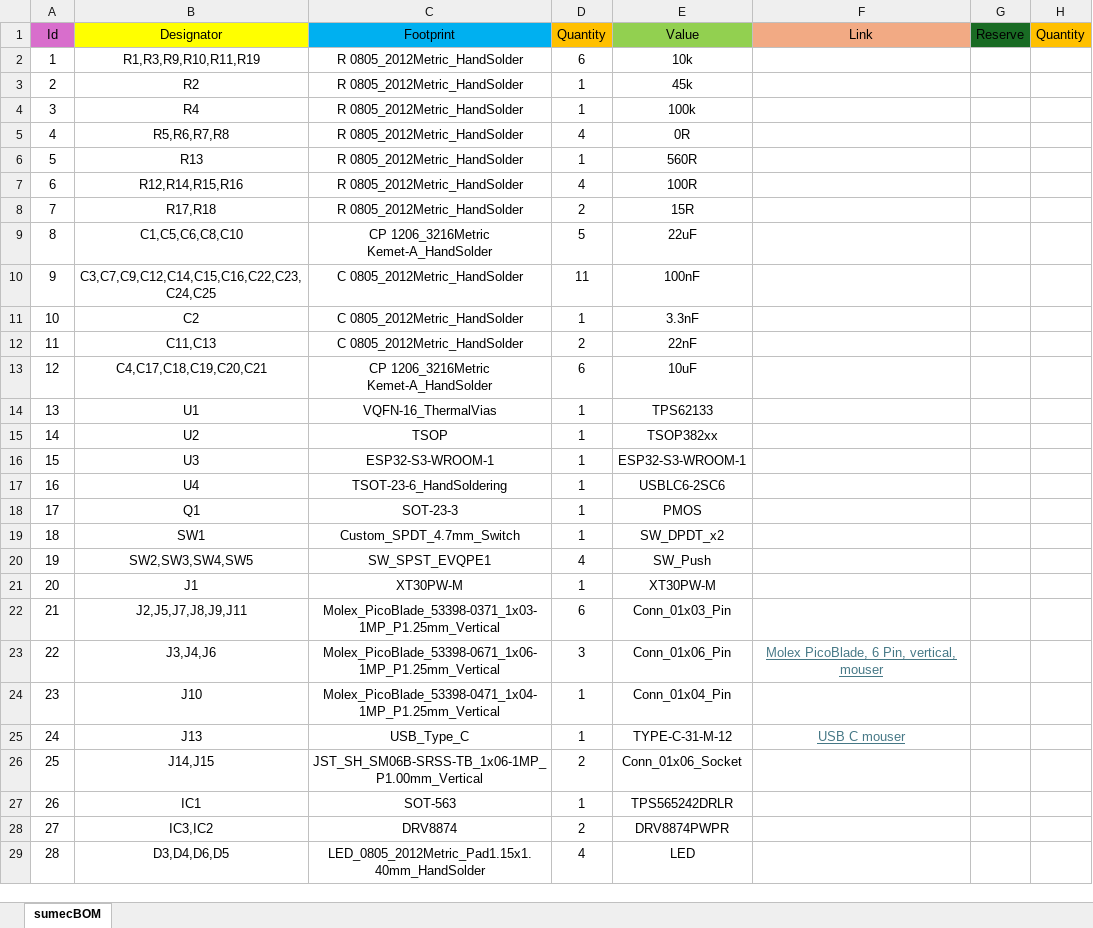
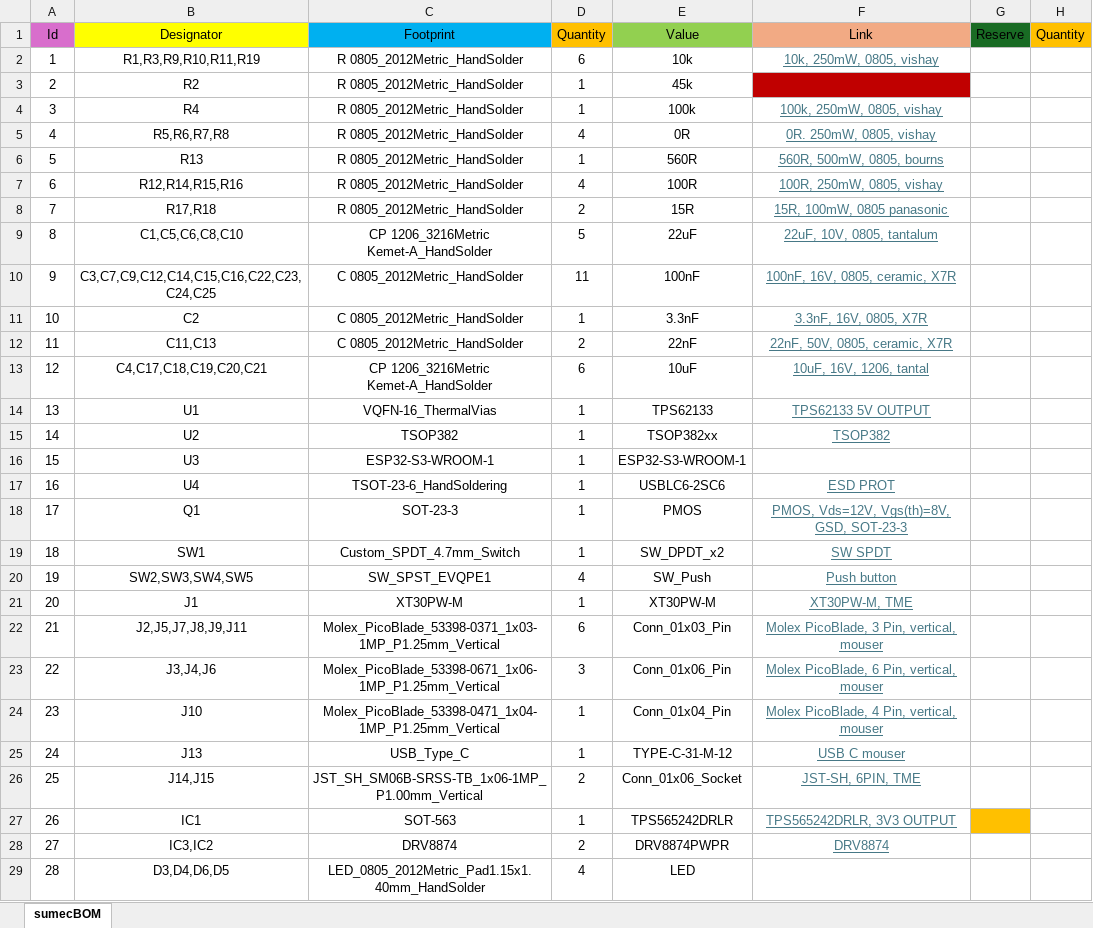
Before and after one commit to bismarx-v1/Sumec-MiniSumo, an Excel workbook: -PCB-/SUMEC_MK_IV/bom/MK_IV bom.xlsx, sheet sumecBOM, drawn as a sheet; only a part is shown; values as stored, in another font and other column widths than the file's, no borders; the diff covers the shown part only; the diff names each change by its address in the sheet, - before the commit and + after, or states it on an @@ line.

Commit message:
PCB and BOM updates
Added links to MK_IV bom
Fixed PMOS position and same length USB traces

```diff
--- a/-PCB-/SUMEC_MK_IV/bom/MK_IV bom.xlsx (sheet sumecBOM)
+++ b/-PCB-/SUMEC_MK_IV/bom/MK_IV bom.xlsx (sheet sumecBOM)
-F2 (Link): (empty)
+F2 (Link): 10k, 250mW, 0805, vishay
-F3 fill: none
+F3 fill: #C00000
-F4 (Link): (empty)
+F4 (Link): 100k, 250mW, 0805, vishay
-F5 (Link): (empty)
+F5 (Link): 0R. 250mW, 0805, vishay
-F6 (Link): (empty)
+F6 (Link): 560R, 500mW, 0805, bourns
-F7 (Link): (empty)
+F7 (Link): 100R, 250mW, 0805, vishay
-F8 (Link): (empty)
+F8 (Link): 15R, 100mW, 0805 panasonic
-F9 (Link): (empty)
+F9 (Link): 22uF, 10V, 0805, tantalum
-F10 (Link): (empty)
+F10 (Link): 100nF, 16V, 0805, ceramic, X7R
-F11 (Link): (empty)
+F11 (Link): 3.3nF, 16V, 0805, X7R
-F12 (Link): (empty)
+F12 (Link): 22nF, 50V, 0805, ceramic, X7R
-F13 (Link): (empty)
+F13 (Link): 10uF, 16V, 1206, tantal
-F14 (Link): (empty)
+F14 (Link): TPS62133 5V OUTPUT
-C15 (Footprint): TSOP
+C15 (Footprint): TSOP382
-F15 (Link): (empty)
+F15 (Link): TSOP382
-F17 (Link): (empty)
+F17 (Link): ESD PROT
-F18 (Link): (empty)
+F18 (Link): PMOS, Vds=12V, Vgs(th)=8V, GSD, SOT-23-3
-F19 (Link): (empty)
+F19 (Link): SW SPDT
-F20 (Link): (empty)
+F20 (Link): Push button
-F21 (Link): (empty)
+F21 (Link): XT30PW-M, TME
-F22 (Link): (empty)
+F22 (Link): Molex PicoBlade, 3 Pin, vertical, mouser
-F24 (Link): (empty)
+F24 (Link): Molex PicoBlade, 4 Pin, vertical, mouser
-F26 (Link): (empty)
+F26 (Link): JST-SH, 6PIN, TME
-F27 (Link): (empty)
+F27 (Link): TPS565242DRLR, 3V3 OUTPUT
-G27 fill: none
+G27 fill: #FFC000
-F28 (Link): (empty)
+F28 (Link): DRV8874
```
Also changed, not shown: 5 added rows, 3 edited cells and cell formats elsewhere in this sheet, -DOCS-/COMPONENTS_LIST/After_Rybnik_BOM.xlsx, 8 other files.
